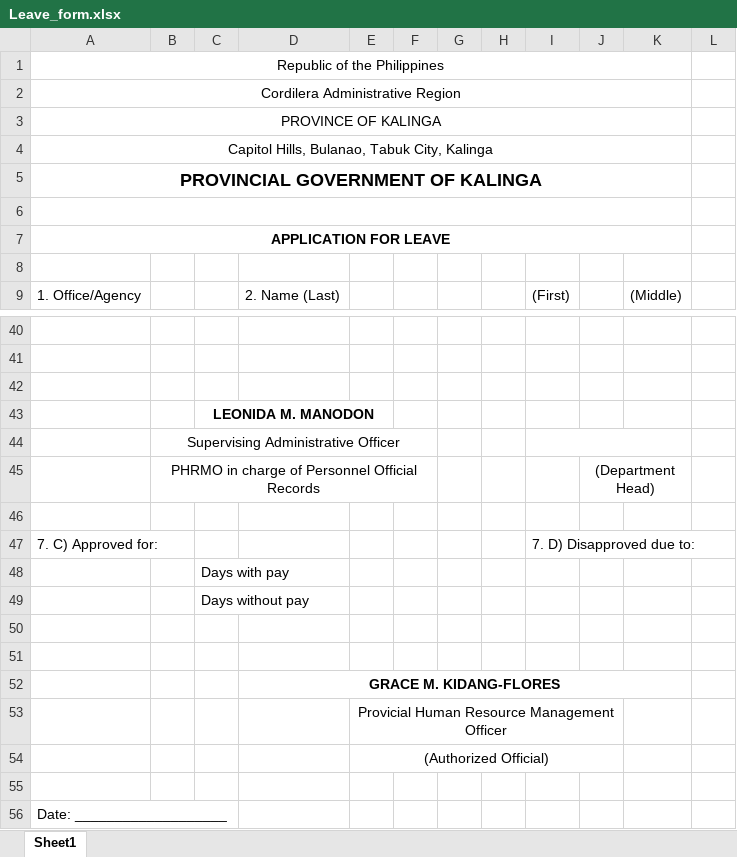
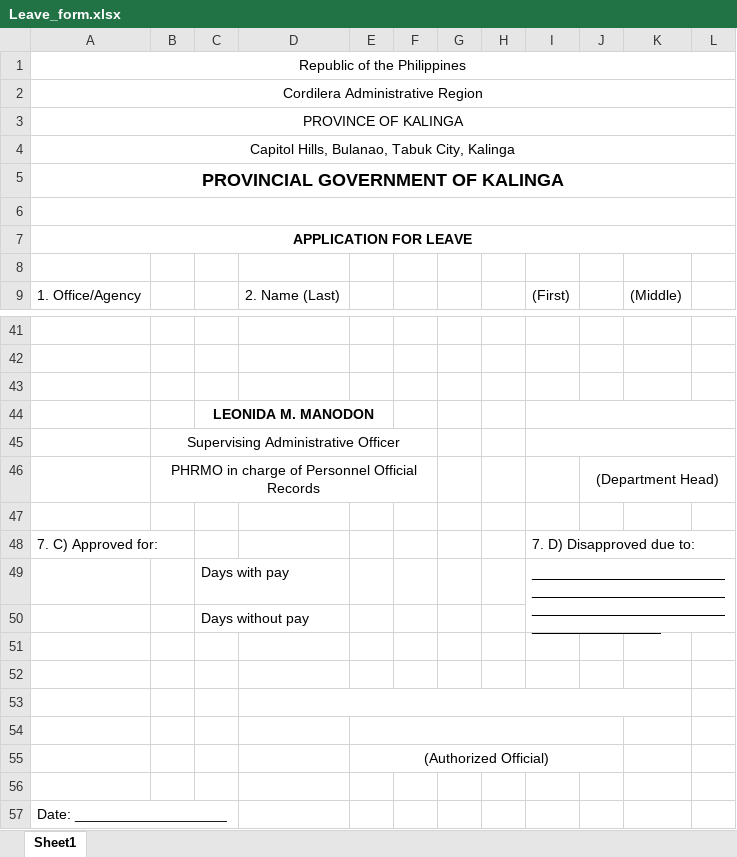
Before and after one commit to cate-bae/erms, an Excel workbook: assets/excel/Leave_form.xlsx, sheet Sheet1, drawn as a sheet; only a part is shown, gaps mark what is left out; values as stored, in another font and other column widths than the file's, no borders; charts and pictures not drawn; removed rows and columns are numbered as before the commit, all else as after; the diff covers the shown part only; the diff names each change by its address in the sheet, - before the commit and + after, or states it on an @@ line.

```diff
--- a/assets/excel/Leave_form.xlsx (sheet Sheet1)
+++ b/assets/excel/Leave_form.xlsx (sheet Sheet1)
-A1:K1 merged
+A1:L1 merged
-A2:K2 merged
+A2:L2 merged
-A3:K3 merged
+A3:L3 merged
-A4:K4 merged
+A4:L4 merged
-A5:K5 merged
+A5:L5 merged
-A6:K6 merged
+A6:L6 merged
-A7:K7 merged
+A7:L7 merged
+I44:L44 merged
-I44:K44 merged
+I45:L45 merged
-J45:K45 merged
+J46:L46 merged
-I49: (empty)
+I49: ________________________________________________________________________________________
+I49:L50 merged
-D53: GRACE M. KIDANG-FLORES
+D53: (empty)
-E54: Provicial Human Resource Management Officer
+E54: (empty)
```
Also changed, not shown: 5 added rows, 4 removed rows, 13 edited cells, cell formats and merged cells elsewhere in this sheet, charts or pictures, 13 other files.
